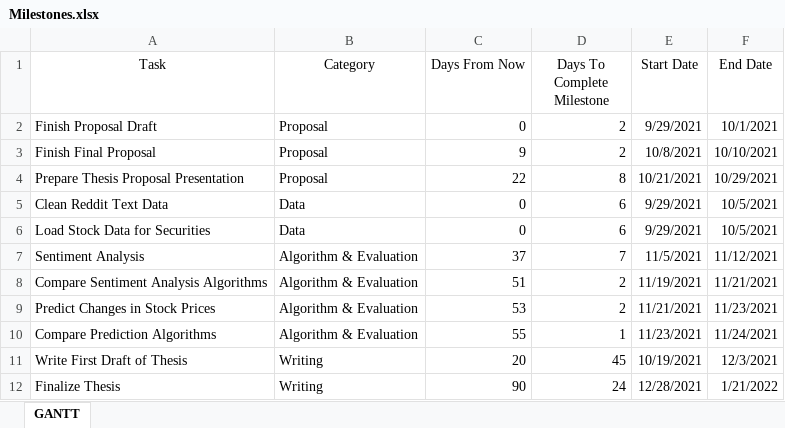
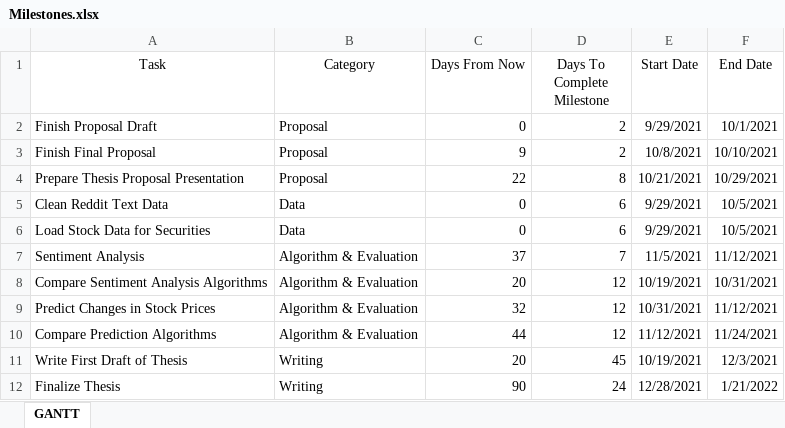
Before and after one commit to StefanWinterToo/Master-Thesis, an Excel workbook: Proposal/Milestones.xlsx, sheet GANTT, drawn as a sheet; values as stored, in another font and other column widths than the file's, no borders; charts and pictures and table styles not drawn; the diff names each change by its address in the sheet, - before the commit and + after, or states it on an @@ line.

```diff
--- a/Proposal/Milestones.xlsx (sheet GANTT)
+++ b/Proposal/Milestones.xlsx (sheet GANTT)
-C8 (Days From Now): 51
+C8 (Days From Now): 20
-D8:D9 (Days To Complete Milestone): 2
+D8:D9 (Days To Complete Milestone): 12
-E8 (Start Date): 11/19/2021
+E8 (Start Date): 10/19/2021
-F8 (End Date): 11/21/2021
+F8 (End Date): 10/31/2021
-C9 (Days From Now): 53
+C9 (Days From Now): 32
-E9 (Start Date): 11/21/2021
+E9 (Start Date): 10/31/2021
-F9 (End Date): 11/23/2021
+F9 (End Date): 11/12/2021
-C10 (Days From Now): 55
+C10 (Days From Now): 44
-D10 (Days To Complete Milestone): 1
+D10 (Days To Complete Milestone): 12
-E10 (Start Date): 11/23/2021
+E10 (Start Date): 11/12/2021
```
Also changed, not shown: charts or pictures, 13 other files.
